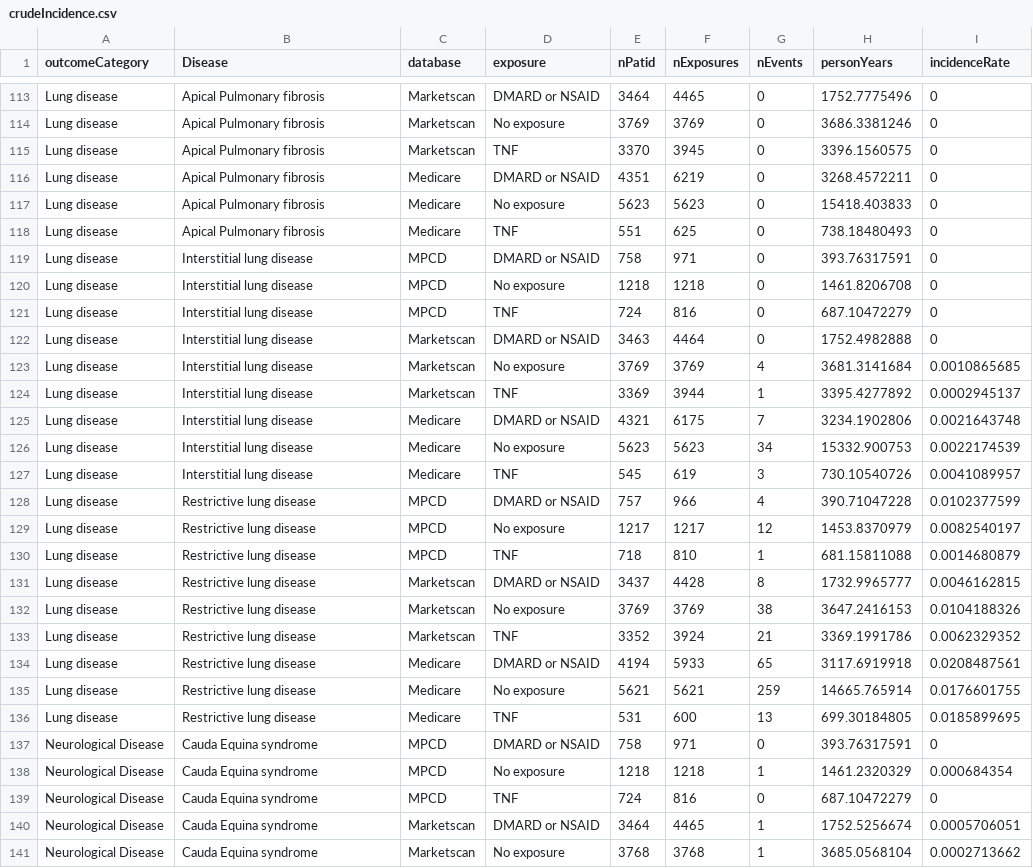
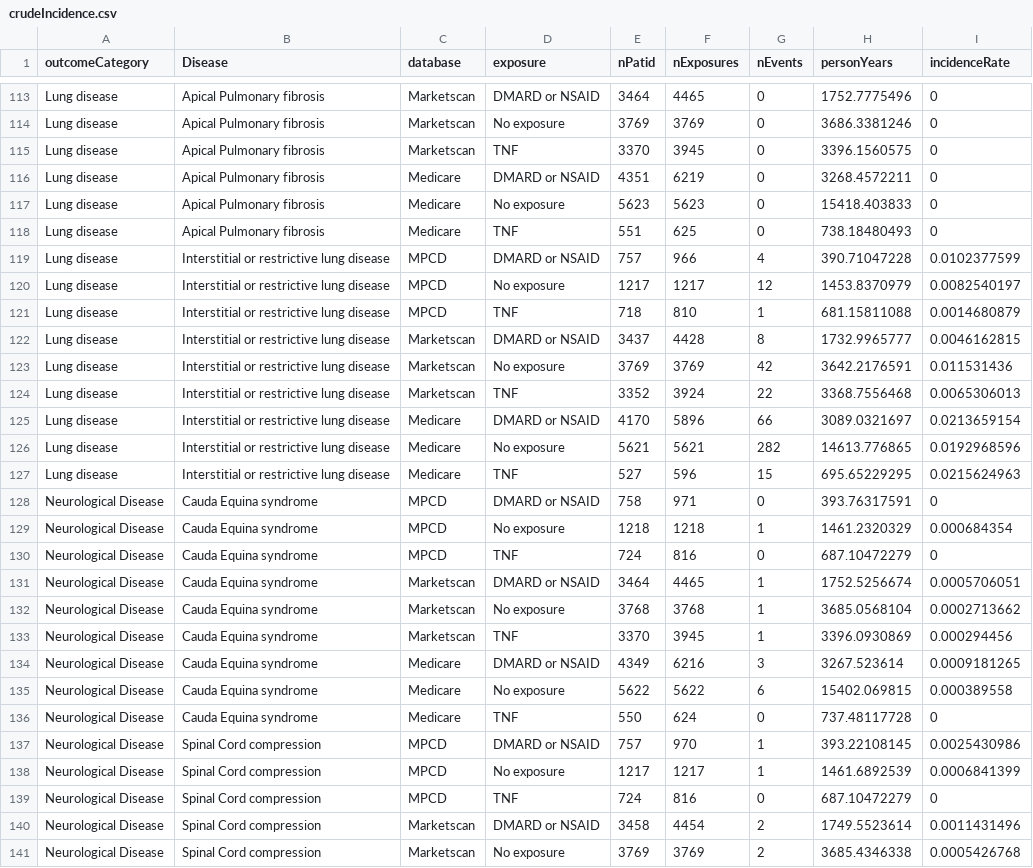
Before and after one commit to benjamin-chan/AS, a CSV file: data/processed/crudeIncidence.csv, drawn as a sheet; only a part is shown, gaps mark what is left out; the shorter side is filled out with more unchanged rows; removed rows and columns are numbered as before the commit, all else as after; the diff names each change by its address in the sheet, - before the commit and + after, or states it on an @@ line.

```diff
--- a/data/processed/crudeIncidence.csv
+++ b/data/processed/crudeIncidence.csv
-row 119: Lung disease | Interstitial lung disease | MPCD | DMARD or NSAID | 758 | 971 | 0 | 393.76317591 | 0
-row 120: Lung disease | Interstitial lung disease | MPCD | No exposure | 1218 | 1218 | 0 | 1461.8206708 | 0
-row 121: Lung disease | Interstitial lung disease | MPCD | TNF | 724 | 816 | 0 | 687.10472279 | 0
-row 122: Lung disease | Interstitial lung disease | Marketscan | DMARD or NSAID | 3463 | 4464 | 0 | 1752.4982888 | 0
-row 123: Lung disease | Interstitial lung disease | Marketscan | No exposure | 3769 | 3769 | 4 | 3681.3141684 | 0.0010865685
-row 124: Lung disease | Interstitial lung disease | Marketscan | TNF | 3369 | 3944 | 1 | 3395.4277892 | 0.0002945137
-row 125: Lung disease | Interstitial lung disease | Medicare | DMARD or NSAID | 4321 | 6175 | 7 | 3234.1902806 | 0.0021643748
-row 126: Lung disease | Interstitial lung disease | Medicare | No exposure | 5623 | 5623 | 34 | 15332.900753 | 0.0022174539
-row 127: Lung disease | Interstitial lung disease | Medicare | TNF | 545 | 619 | 3 | 730.10540726 | 0.0041089957
-B119:B127 (Disease): Restrictive lung disease
+B119:B127 (Disease): Interstitial or restrictive lung disease
-G123 (nEvents): 38
+G123 (nEvents): 42
-H123 (personYears): 3647.2416153
+H123 (personYears): 3642.2176591
-I123 (incidenceRate): 0.0104188326
+I123 (incidenceRate): 0.011531436
-G124 (nEvents): 21
+G124 (nEvents): 22
-H124 (personYears): 3369.1991786
+H124 (personYears): 3368.7556468
-I124 (incidenceRate): 0.0062329352
+I124 (incidenceRate): 0.0065306013
-E125 (nPatid): 4194
+E125 (nPatid): 4170
-F125 (nExposures): 5933
+F125 (nExposures): 5896
-G125 (nEvents): 65
+G125 (nEvents): 66
-H125 (personYears): 3117.6919918
+H125 (personYears): 3089.0321697
-I125 (incidenceRate): 0.0208487561
+I125 (incidenceRate): 0.0213659154
-G126 (nEvents): 259
+G126 (nEvents): 282
-H126 (personYears): 14665.765914
+H126 (personYears): 14613.776865
-I126 (incidenceRate): 0.0176601755
+I126 (incidenceRate): 0.0192968596
-E127 (nPatid): 531
+E127 (nPatid): 527
-F127 (nExposures): 600
+F127 (nExposures): 596
-G127 (nEvents): 13
+G127 (nEvents): 15
-H127 (personYears): 699.30184805
+H127 (personYears): 695.65229295
-I127 (incidenceRate): 0.0185899695
+I127 (incidenceRate): 0.0215624963
```
Also changed, not shown: data/processed/queryPrevalentComorbiditiesOverall.csv, 9 other files.
